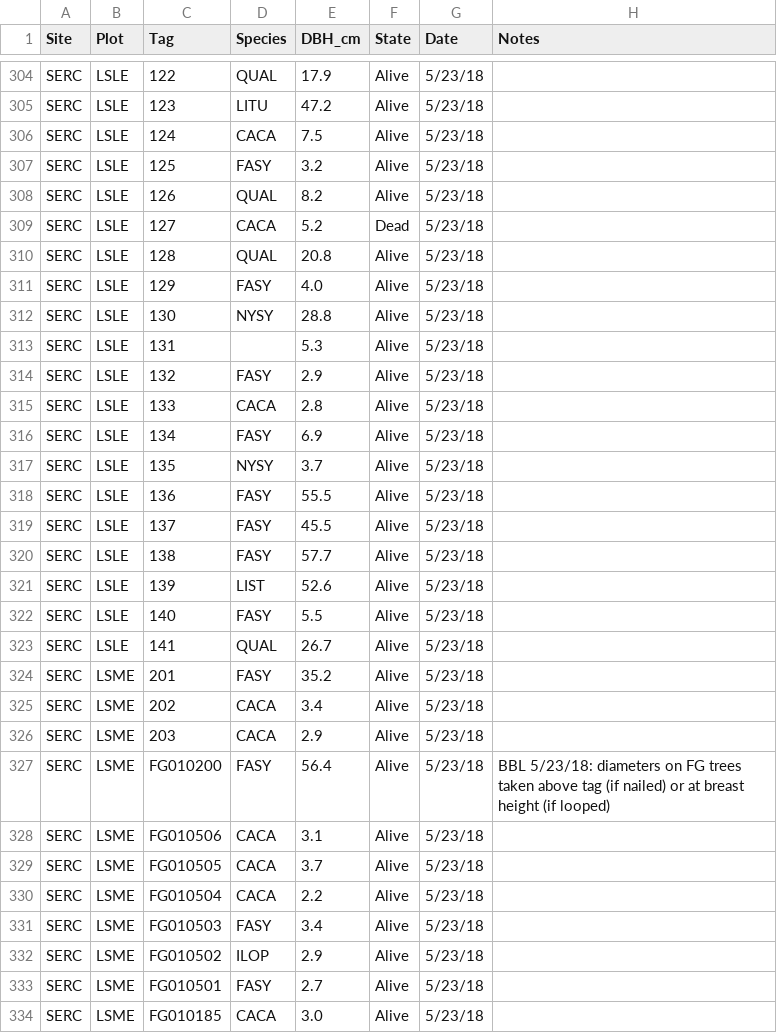
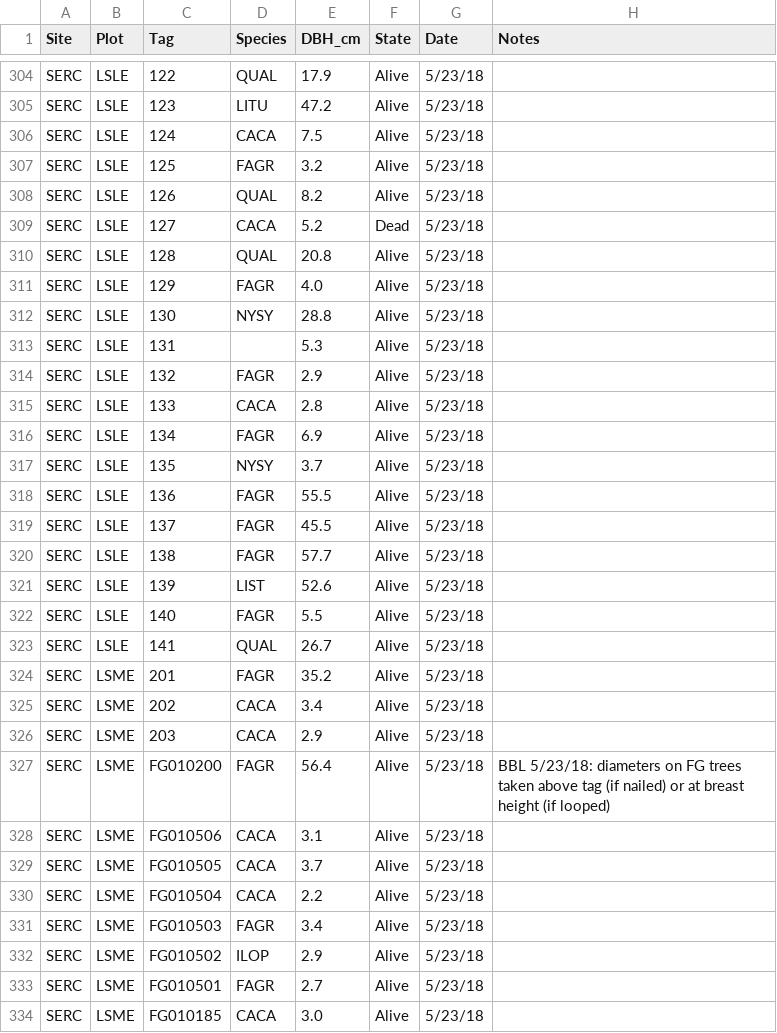
Before and after one commit to PNNL-PREMIS/PREMIS-ghg, a CSV file: inventory_data/inventory.csv, drawn as a sheet; only a part is shown, gaps mark what is left out; the diff covers the shown part only.

Commit message:
Fagus grandifolia not sylvatica, per Jess Shue

```diff
--- a/inventory_data/inventory.csv
+++ b/inventory_data/inventory.csv
@@ -306,3 +306,3 @@ SERC,LSLE,123,LITU,47.2,Alive,5/23/18,
 SERC,LSLE,124,CACA,7.5,Alive,5/23/18,
-SERC,LSLE,125,FASY,3.2,Alive,5/23/18,
+SERC,LSLE,125,FAGR,3.2,Alive,5/23/18,
 SERC,LSLE,126,QUAL,8.2,Alive,5/23/18,
@@ -310,19 +310,19 @@ SERC,LSLE,127,CACA,5.2,Dead,5/23/18,
 SERC,LSLE,128,QUAL,20.8,Alive,5/23/18,
-SERC,LSLE,129,FASY,4.0,Alive,5/23/18,
+SERC,LSLE,129,FAGR,4.0,Alive,5/23/18,
 SERC,LSLE,130,NYSY,28.8,Alive,5/23/18,
 SERC,LSLE,131,,5.3,Alive,5/23/18,
-SERC,LSLE,132,FASY,2.9,Alive,5/23/18,
+SERC,LSLE,132,FAGR,2.9,Alive,5/23/18,
 SERC,LSLE,133,CACA,2.8,Alive,5/23/18,
-SERC,LSLE,134,FASY,6.9,Alive,5/23/18,
+SERC,LSLE,134,FAGR,6.9,Alive,5/23/18,
 SERC,LSLE,135,NYSY,3.7,Alive,5/23/18,
-SERC,LSLE,136,FASY,55.5,Alive,5/23/18,
-SERC,LSLE,137,FASY,45.5,Alive,5/23/18,
-SERC,LSLE,138,FASY,57.7,Alive,5/23/18,
+SERC,LSLE,136,FAGR,55.5,Alive,5/23/18,
+SERC,LSLE,137,FAGR,45.5,Alive,5/23/18,
+SERC,LSLE,138,FAGR,57.7,Alive,5/23/18,
 SERC,LSLE,139,LIST,52.6,Alive,5/23/18,
-SERC,LSLE,140,FASY,5.5,Alive,5/23/18,
+SERC,LSLE,140,FAGR,5.5,Alive,5/23/18,
 SERC,LSLE,141,QUAL,26.7,Alive,5/23/18,
-SERC,LSME,201,FASY,35.2,Alive,5/23/18,
+SERC,LSME,201,FAGR,35.2,Alive,5/23/18,
 SERC,LSME,202,CACA,3.4,Alive,5/23/18,
 SERC,LSME,203,CACA,2.9,Alive,5/23/18,
-SERC,LSME,FG010200,FASY,56.4,Alive,5/23/18,BBL 5/23/18: diameters on FG trees taken above tag (if nailed) or at breast height (if looped)
+SERC,LSME,FG010200,FAGR,56.4,Alive,5/23/18,BBL 5/23/18: diameters on FG trees taken above tag (if nailed) or at breast height (if looped)
 SERC,LSME,FG010506,CACA,3.1,Alive,5/23/18,
@@ -330,5 +330,5 @@ SERC,LSME,FG010505,CACA,3.7,Alive,5/23/18,
 SERC,LSME,FG010504,CACA,2.2,Alive,5/23/18,
-SERC,LSME,FG010503,FASY,3.4,Alive,5/23/18,
+SERC,LSME,FG010503,FAGR,3.4,Alive,5/23/18,
 SERC,LSME,FG010502,ILOP,2.9,Alive,5/23/18,
-SERC,LSME,FG010501,FASY,2.7,Alive,5/23/18,
+SERC,LSME,FG010501,FAGR,2.7,Alive,5/23/18,
 SERC,LSME,FG010185,CACA,3.0,Alive,5/23/18,
```
Also changed, not shown: 154 edited cells elsewhere in this file.
